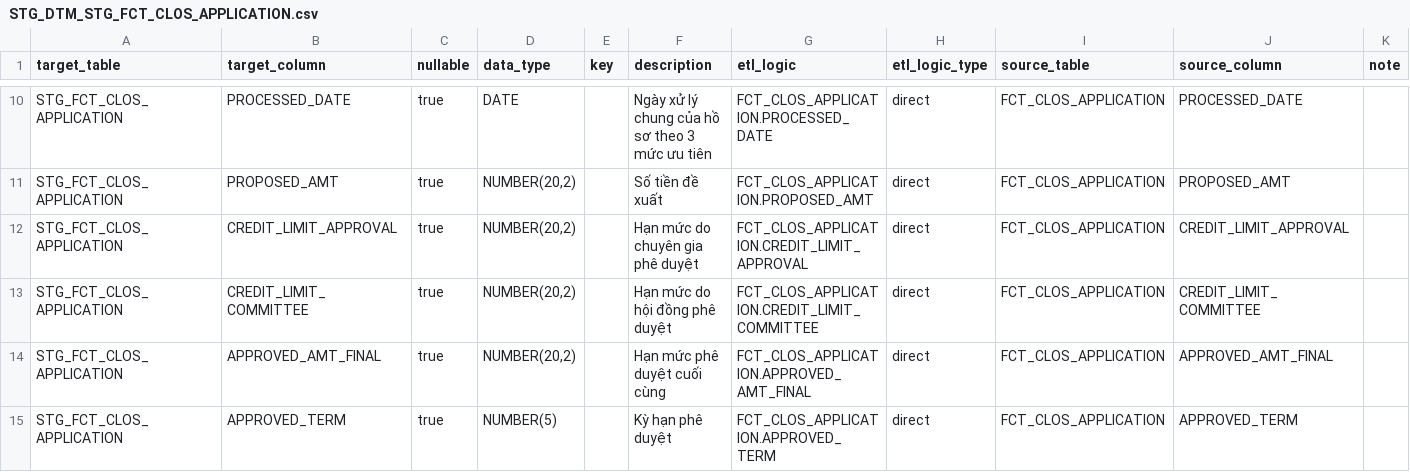
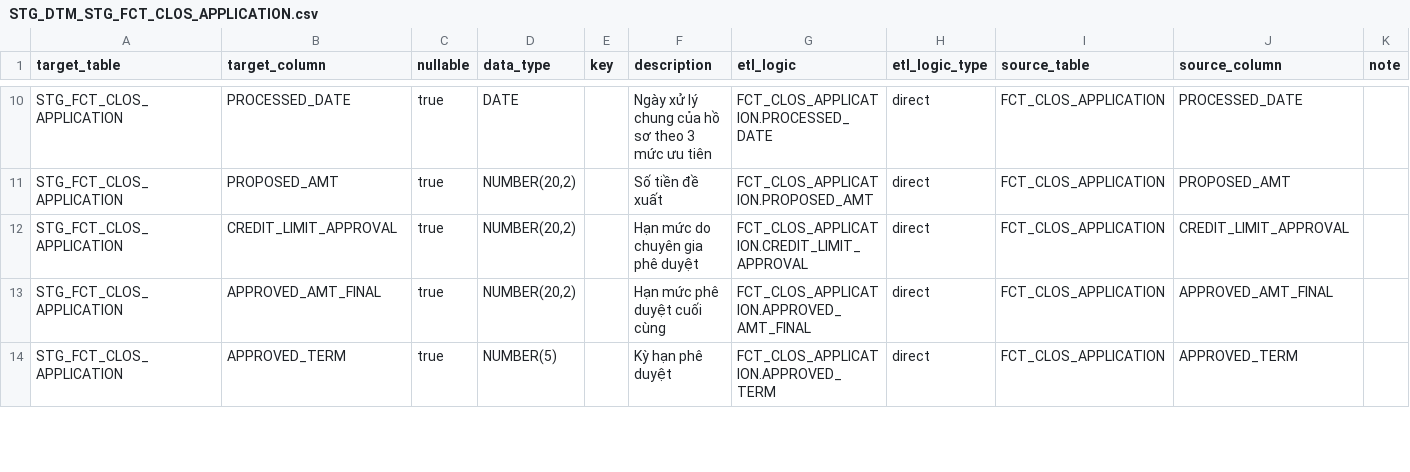
Before and after one commit to chien1198/sb-mapping-gen, a CSV file: lld/stg_dtm/STG_DTM_STG_FCT_CLOS_APPLICATION.csv, drawn as a sheet; only a part is shown, gaps mark what is left out; the diff names each change by its address in the sheet, - before the commit and + after, or states it on an @@ line.

```diff
--- a/lld/stg_dtm/STG_DTM_STG_FCT_CLOS_APPLICATION.csv
+++ b/lld/stg_dtm/STG_DTM_STG_FCT_CLOS_APPLICATION.csv
-row 13: STG_FCT_CLOS_APPLICATION | CREDIT_LIMIT_COMMITTEE | true | NUMBER(20,2) |  | Hạn mức do hội đồng phê duyệt | FCT_CLOS_APPLICATION.CREDIT_LIMIT_COMMITTEE | direct | FCT_CLOS_APPLICATION | CREDIT_LIMIT_COMMITTEE
```
Also changed, not shown: lld/BC3.csv, lld/pdtd_dtm/PDTD_DTM_FCT_CLOS_APPLICATION.csv, 8 other files.
